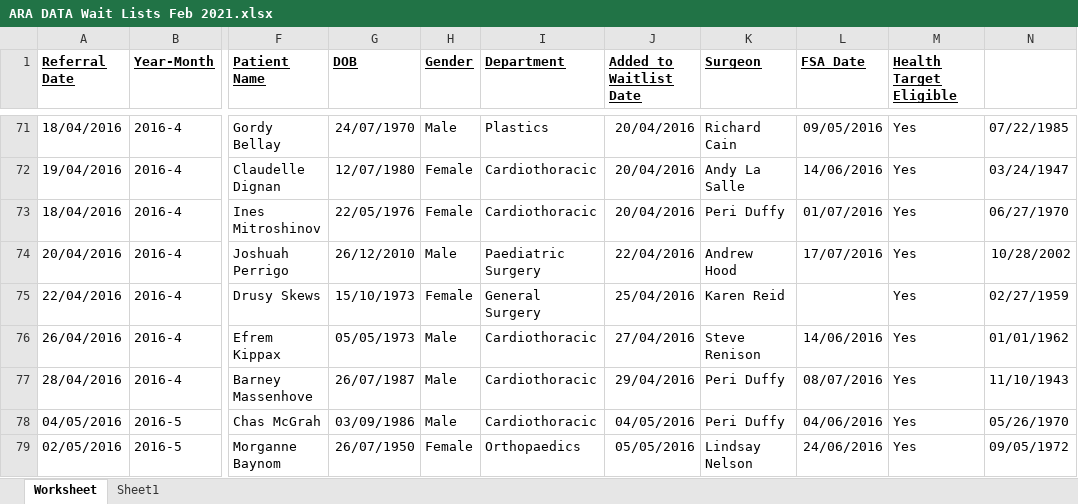
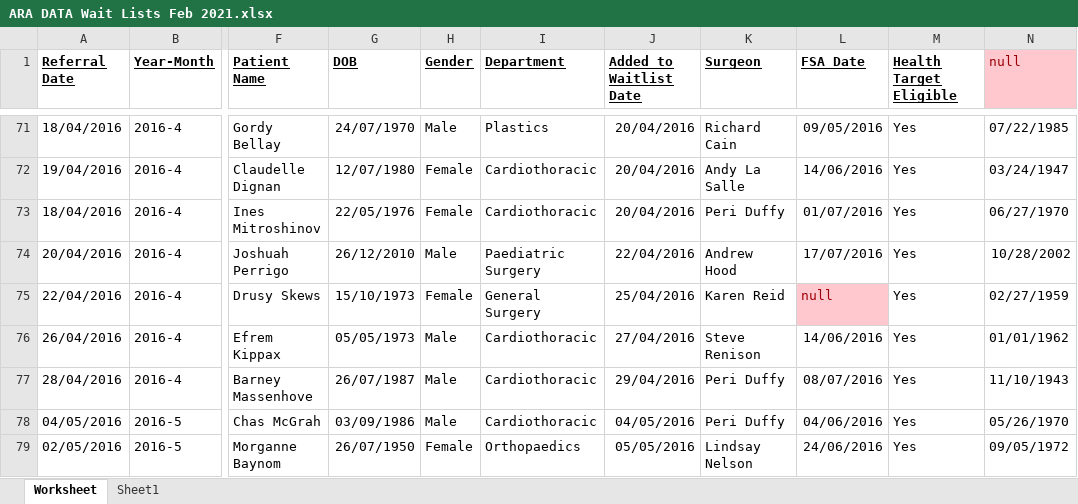
Before and after one commit to KeaganErasmus/BCDE103, an Excel workbook: Assessement1_itteration1/ARA DATA Wait Lists Feb 2021.xlsx, sheet Worksheet, drawn as a sheet; only a part is shown, gaps mark what is left out; values as stored, in another font and other column widths than the file's, no borders; conditional formats not drawn; the diff covers the shown part only; the diff names each change by its address in the sheet, - before the commit and + after, or states it on an @@ line.

```diff
--- a/Assessement1_itteration1/ARA DATA Wait Lists Feb 2021.xlsx (sheet Worksheet)
+++ b/Assessement1_itteration1/ARA DATA Wait Lists Feb 2021.xlsx (sheet Worksheet)
-N1: (empty)
+N1: null
-N1 fill: none
+N1 fill: #FFC7CE
-L75 (FSA Date): (empty)
+L75 (FSA Date): null
-L75 fill: none
+L75 fill: #FFC7CE
```
Also changed, not shown: 5 edited cells and cell formats elsewhere in this sheet, sheet Sheet1.
